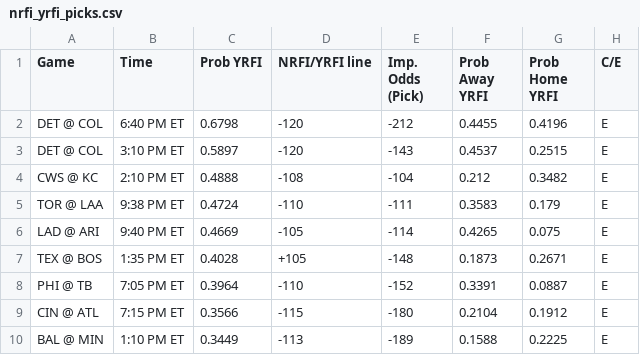
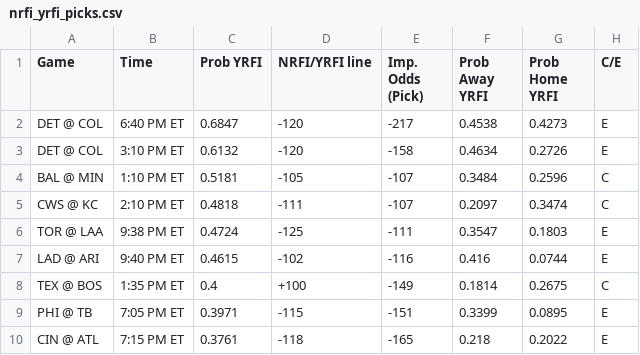
Before and after one commit to bena618/BBSFrontend, a CSV file: model_outputs/nrfi_yrfi_picks.csv, drawn as a sheet.

Commit message:
Update nrfi_yrfi_picks.csv and f5_picks.csv from MLB_Models workflow

```diff
--- a/model_outputs/nrfi_yrfi_picks.csv
+++ b/model_outputs/nrfi_yrfi_picks.csv
@@ -1,10 +1,10 @@
 Game,Time,Prob YRFI,NRFI/YRFI line,Imp. Odds (Pick),Prob Away YRFI,Prob Home YRFI,C/E
-DET @ COL,6:40 PM ET,0.6798,-120,-212,0.4455,0.4196,E
-DET @ COL,3:10 PM ET,0.5897,-120,-143,0.4537,0.2515,E
-CWS @ KC,2:10 PM ET,0.4888,-108,-104,0.212,0.3482,E
-TOR @ LAA,9:38 PM ET,0.4724,-110,-111,0.3583,0.179,E
-LAD @ ARI,9:40 PM ET,0.4669,-105,-114,0.4265,0.075,E
-TEX @ BOS,1:35 PM ET,0.4028,+105,-148,0.1873,0.2671,E
-PHI @ TB,7:05 PM ET,0.3964,-110,-152,0.3391,0.0887,E
-CIN @ ATL,7:15 PM ET,0.3566,-115,-180,0.2104,0.1912,E
-BAL @ MIN,1:10 PM ET,0.3449,-113,-189,0.1588,0.2225,E
+DET @ COL,6:40 PM ET,0.6847,-120,-217,0.4538,0.4273,E
+DET @ COL,3:10 PM ET,0.6132,-120,-158,0.4634,0.2726,E
+BAL @ MIN,1:10 PM ET,0.5181,-105,-107,0.3484,0.2596,C
+CWS @ KC,2:10 PM ET,0.4818,-111,-107,0.2097,0.3474,C
+TOR @ LAA,9:38 PM ET,0.4724,-125,-111,0.3547,0.1803,E
+LAD @ ARI,9:40 PM ET,0.4615,-102,-116,0.416,0.0744,E
+TEX @ BOS,1:35 PM ET,0.4,+100,-149,0.1814,0.2675,C
+PHI @ TB,7:05 PM ET,0.3971,-115,-151,0.3399,0.0895,E
+CIN @ ATL,7:15 PM ET,0.3761,-118,-165,0.218,0.2022,E
```
Also changed, not shown: model_outputs/f5_picks.csv.
